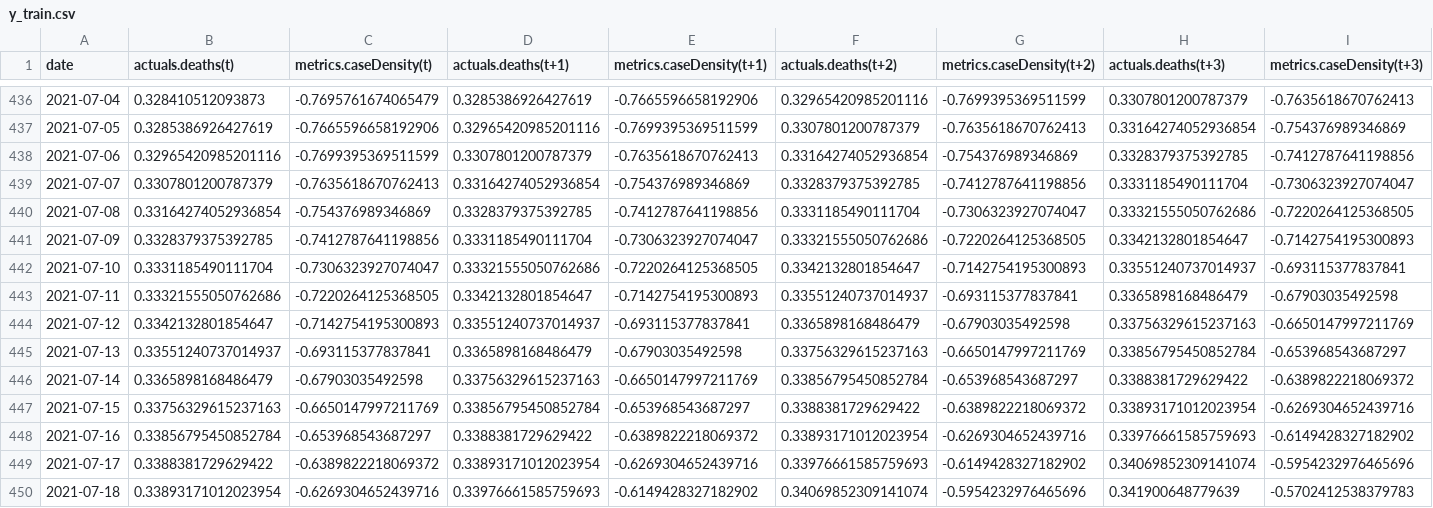
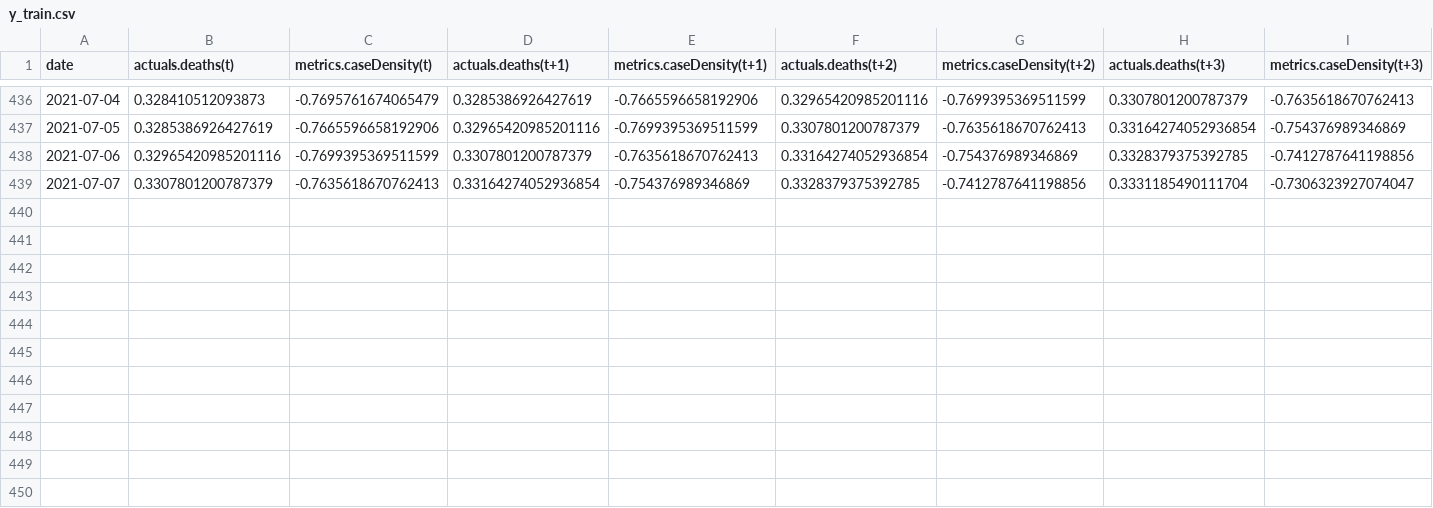
Before and after one commit to sreenath-07/covid19-timeseries-forecasting-lstm, a CSV file: EDA_QC_Daily_Counties/Omicron_Prediction/21DayWin_7DayPred/y_train.csv, drawn as a sheet; only a part is shown, gaps mark what is left out; rows hold the shown columns only; the diff names each change by its address in the sheet, - before the commit and + after, or states it on an @@ line.

```diff
--- a/EDA_QC_Daily_Counties/Omicron_Prediction/21DayWin_7DayPred/y_train.csv
+++ b/EDA_QC_Daily_Counties/Omicron_Prediction/21DayWin_7DayPred/y_train.csv
-row 440: 2021-07-08 | 0.33164274052936854 | -0.754376989346869 | 0.3328379375392785 | -0.7412787641198856 | 0.3331185490111704 | -0.7306323927074047 | 0.33321555050762686 | -0.7220264125368505
-row 441: 2021-07-09 | 0.3328379375392785 | -0.7412787641198856 | 0.3331185490111704 | -0.7306323927074047 | 0.33321555050762686 | -0.7220264125368505 | 0.3342132801854647 | -0.7142754195300893
-row 442: 2021-07-10 | 0.3331185490111704 | -0.7306323927074047 | 0.33321555050762686 | -0.7220264125368505 | 0.3342132801854647 | -0.7142754195300893 | 0.33551240737014937 | -0.693115377837841
-row 443: 2021-07-11 | 0.33321555050762686 | -0.7220264125368505 | 0.3342132801854647 | -0.7142754195300893 | 0.33551240737014937 | -0.693115377837841 | 0.3365898168486479 | -0.67903035492598
-row 444: 2021-07-12 | 0.3342132801854647 | -0.7142754195300893 | 0.33551240737014937 | -0.693115377837841 | 0.3365898168486479 | -0.67903035492598 | 0.33756329615237163 | -0.6650147997211769
-row 445: 2021-07-13 | 0.33551240737014937 | -0.693115377837841 | 0.3365898168486479 | -0.67903035492598 | 0.33756329615237163 | -0.6650147997211769 | 0.33856795450852784 | -0.653968543687297
-row 446: 2021-07-14 | 0.3365898168486479 | -0.67903035492598 | 0.33756329615237163 | -0.6650147997211769 | 0.33856795450852784 | -0.653968543687297 | 0.3388381729629422 | -0.6389822218069372
-row 447: 2021-07-15 | 0.33756329615237163 | -0.6650147997211769 | 0.33856795450852784 | -0.653968543687297 | 0.3388381729629422 | -0.6389822218069372 | 0.33893171012023954 | -0.6269304652439716
-row 448: 2021-07-16 | 0.33856795450852784 | -0.653968543687297 | 0.3388381729629422 | -0.6389822218069372 | 0.33893171012023954 | -0.6269304652439716 | 0.33976661585759693 | -0.6149428327182902
-row 449: 2021-07-17 | 0.3388381729629422 | -0.6389822218069372 | 0.33893171012023954 | -0.6269304652439716 | 0.33976661585759693 | -0.6149428327182902 | 0.34069852309141074 | -0.5954232976465696
-row 450: 2021-07-18 | 0.33893171012023954 | -0.6269304652439716 | 0.33976661585759693 | -0.6149428327182902 | 0.34069852309141074 | -0.5954232976465696 | 0.341900648779639 | -0.5702412538379783
```
Also changed, not shown: EDA_QC_Daily_Counties/Omicron_Prediction/14DayWin_7DayPred/x_val.csv, EDA_QC_Daily_Counties/Omicron_Prediction/14DayWin_7DayPred/y_test.csv, 9 other files.
